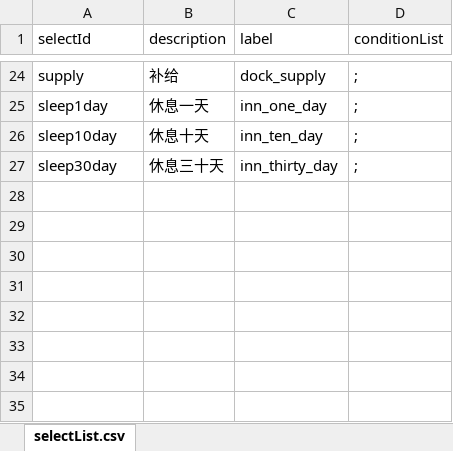
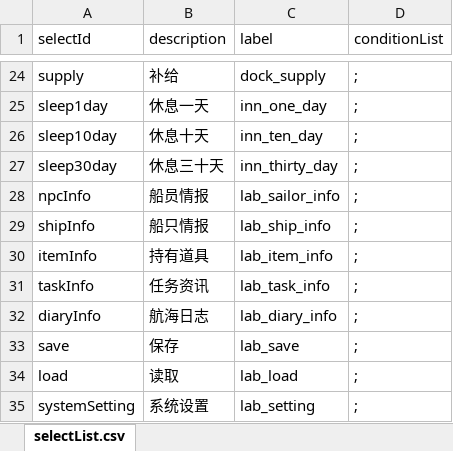
Before and after one commit to Flyraibow/SalingGame, an Excel workbook: DataSource/excel/selectList.xlsx, sheet selectList.csv, drawn as a sheet; only a part is shown, gaps mark what is left out; values as stored, in another font and other column widths than the file's, no borders; the diff names each change by its address in the sheet, - before the commit and + after, or states it on an @@ line.

```diff
--- a/DataSource/excel/selectList.xlsx (sheet selectList.csv)
+++ b/DataSource/excel/selectList.xlsx (sheet selectList.csv)
+row 28: npcInfo | 船员情报 | lab_sailor_info | ;
+row 29: shipInfo | 船只情报 | lab_ship_info | ;
+row 30: itemInfo | 持有道具 | lab_item_info | ;
+row 31: taskInfo | 任务资讯 | lab_task_info | ;
+row 32: diaryInfo | 航海日志 | lab_diary_info | ;
+row 33: save | 保存 | lab_save | ;
+row 34: load | 读取 | lab_load | ;
+row 35: systemSetting | 系统设置 | lab_setting | ;
```
Also changed, not shown: DataSource/excel/condition.xlsx, DataSource/excel/eventAction.xlsx, 27 other files.
